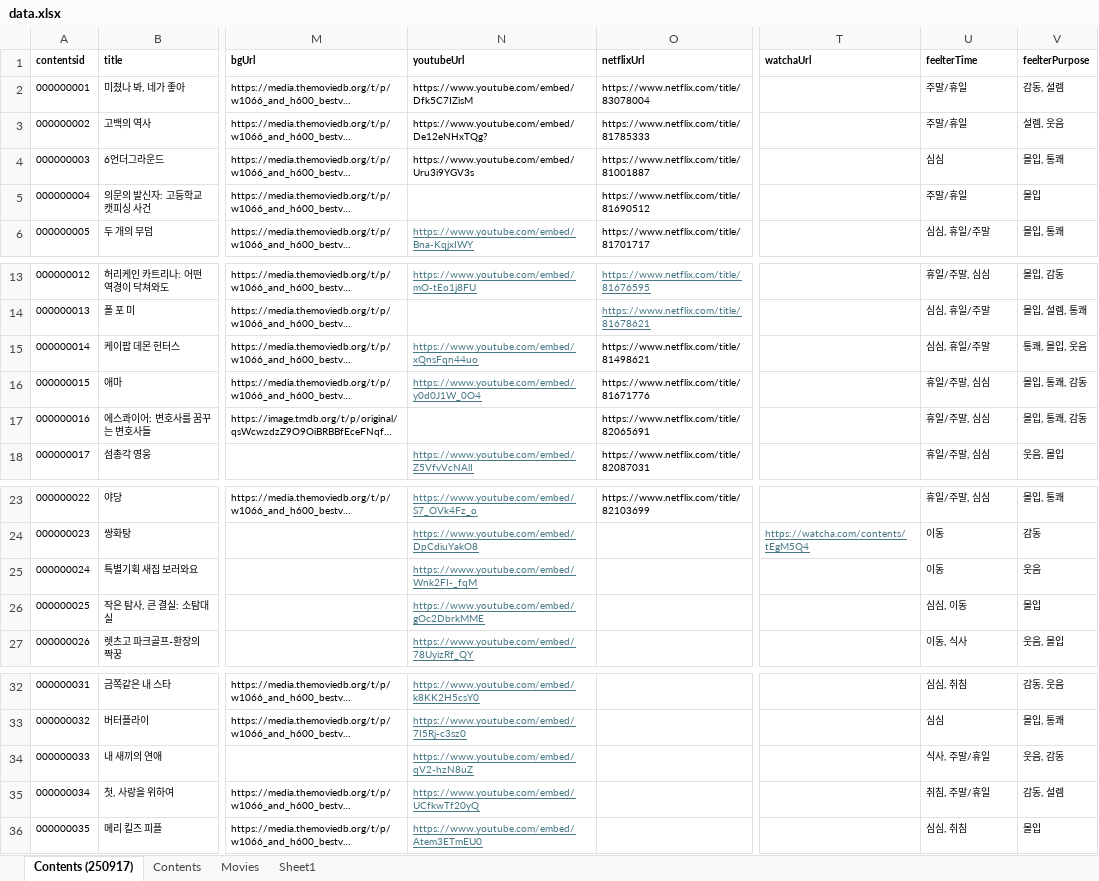
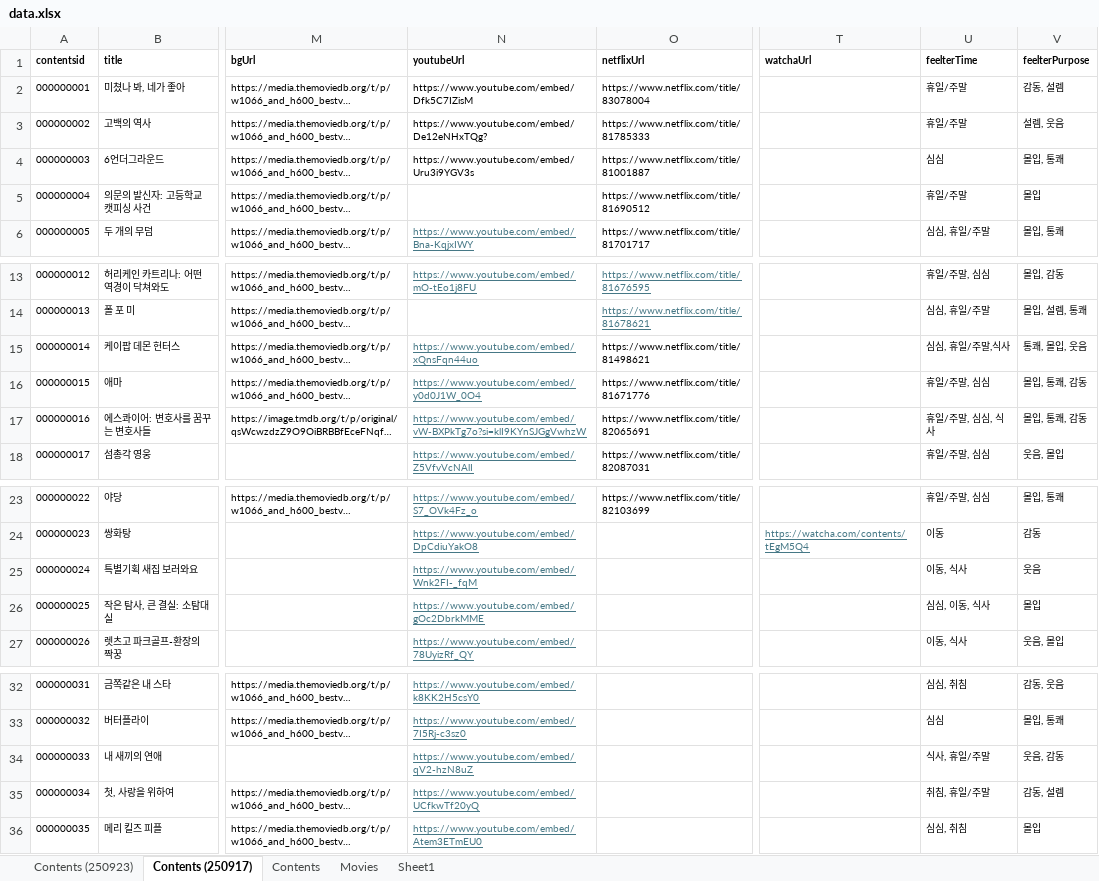
Before and after one commit to oz-iiii/feelter-back, an Excel workbook: app/api/seed-contents/data.xlsx, sheet Contents (250917), drawn as a sheet; only a part is shown, gaps mark what is left out; long unchanged cells end in …; values as stored, in another font and other column widths than the file's, no borders; the diff covers the shown part only; the diff names each change by its address in the sheet, - before the commit and + after, or states it on an @@ line.

```diff
--- a/app/api/seed-contents/data.xlsx (sheet Contents (250917))
+++ b/app/api/seed-contents/data.xlsx (sheet Contents (250917))
+sheet tab: Contents (250923)
-U2:U3 (feelterTime): 주말/휴일
+U2:U3 (feelterTime): 휴일/주말
-U5 (feelterTime): 주말/휴일
+U5 (feelterTime): 휴일/주말
-U15 (feelterTime): 심심, 휴일/주말
+U15 (feelterTime): 심심, 휴일/주말,식사
-N17 (youtubeUrl): (empty)
+N17 (youtubeUrl): https://www.youtube.com/embed/vW-BXPkTg7o?si=klI9KYnSJGgVwhzW
-U17 (feelterTime): 휴일/주말, 심심
+U17 (feelterTime): 휴일/주말, 심심, 식사
-U25 (feelterTime): 이동
+U25 (feelterTime): 이동, 식사
-U26 (feelterTime): 심심, 이동
+U26 (feelterTime): 심심, 이동, 식사
-U34 (feelterTime): 식사, 주말/휴일
+U34 (feelterTime): 식사, 휴일/주말
-U35 (feelterTime): 취침, 주말/휴일
+U35 (feelterTime): 취침, 휴일/주말
```
Also changed, not shown: 4 edited cells elsewhere in this sheet, sheet Contents, hidden cells, 2 other files.
